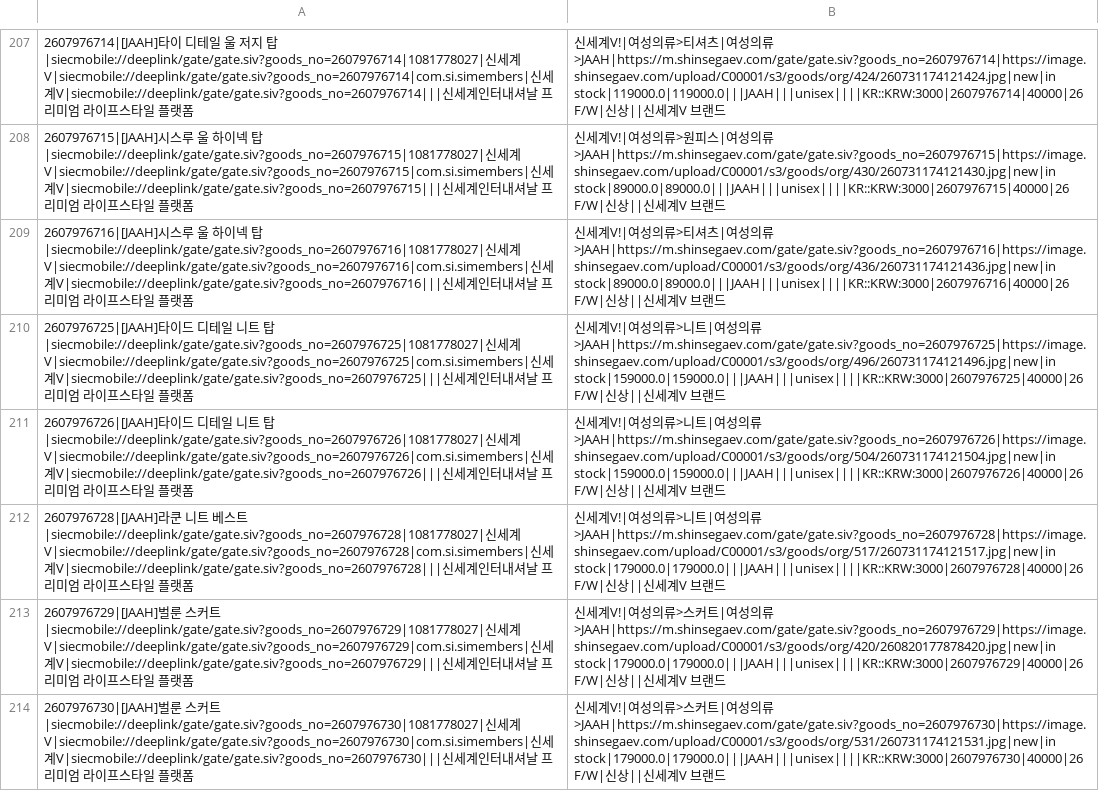
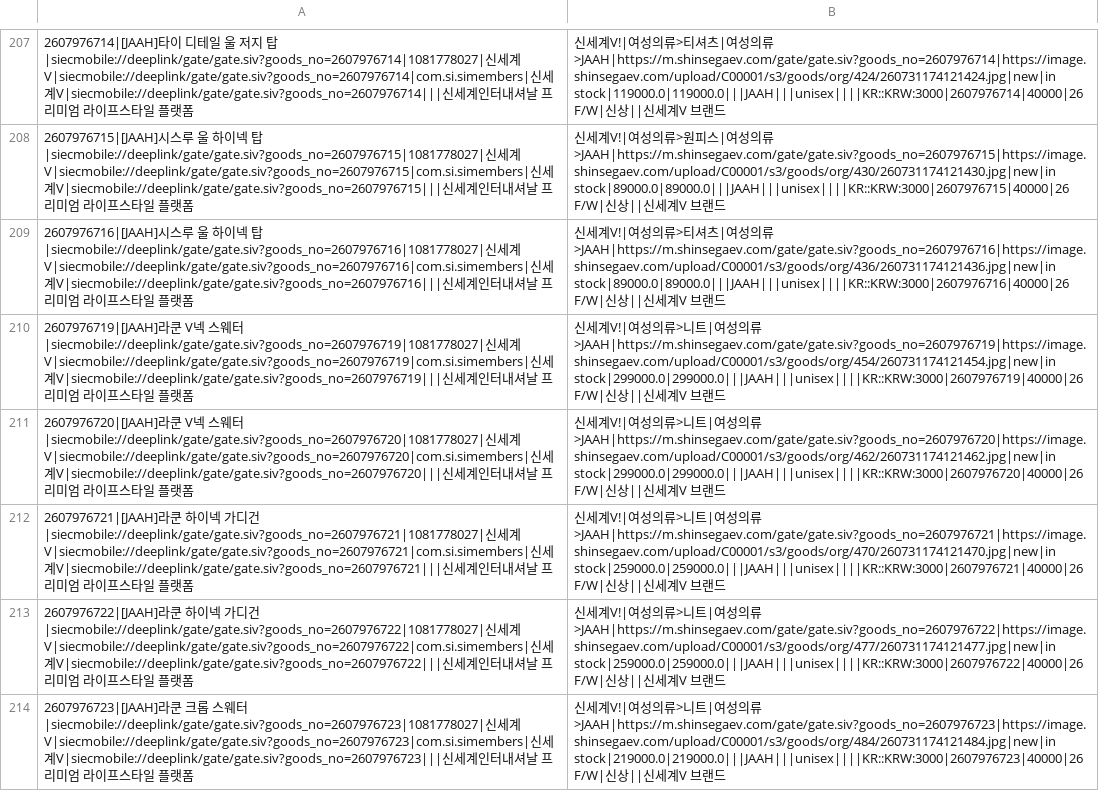
Before and after one commit to donghyun-shinsegae/meta-feed-jaah, a CSV file: jaah_feed.csv, drawn as a sheet; only a part is shown, gaps mark what is left out; the shorter side is filled out with more unchanged rows; the diff covers the shown part only.

```diff
--- a/jaah_feed.csv
+++ b/jaah_feed.csv
@@ -209 +209,6 @@
 2607976716|[JAAH]시스루 울 하이넥 탑|siecmobile://deeplink/gate/gate.siv?goods_no=2607976716|1081778027|신세계V|siecmobile://deeplink/gate/gate.siv?goods_no=2607976716|com.si.simembers|신세계V|siecmobile://deeplink/gate/gate.siv?goods_no=2607976716|||신세계인터내셔날 프리미엄 라이프스타일 플랫폼, 신세계V!|여성의류>티셔츠|여성의류>JAAH|https://m.shinsegaev.com/gate/gate.siv?goods_no=2607976716|https://image.shinsegaev.com/upload/C00001/s3/goods/org/436/260731174121436.jpg|new|in stock|89000.0|89000.0|||JAAH|||unisex||||KR::KRW:3000|2607976716|40000|26 F/W|신상||신세계V 브랜드
+2607976719|[JAAH]라쿤 V넥 스웨터|siecmobile://deeplink/gate/gate.siv?goods_no=2607976719|1081778027|신세계V|siecmobile://deeplink/gate/gate.siv?goods_no=2607976719|com.si.simembers|신세계V|siecmobile://deeplink/gate/gate.siv?goods_no=2607976719|||신세계인터내셔날 프리미엄 라이프스타일 플랫폼, 신세계V!|여성의류>니트|여성의류>JAAH|https://m.shinsegaev.com/gate/gate.siv?goods_no=2607976719|https://image.shinsegaev.com/upload/C00001/s3/goods/org/454/260731174121454.jpg|new|in stock|299000.0|299000.0|||JAAH|||unisex||||KR::KRW:3000|2607976719|40000|26 F/W|신상||신세계V 브랜드
+2607976720|[JAAH]라쿤 V넥 스웨터|siecmobile://deeplink/gate/gate.siv?goods_no=2607976720|1081778027|신세계V|siecmobile://deeplink/gate/gate.siv?goods_no=2607976720|com.si.simembers|신세계V|siecmobile://deeplink/gate/gate.siv?goods_no=2607976720|||신세계인터내셔날 프리미엄 라이프스타일 플랫폼, 신세계V!|여성의류>니트|여성의류>JAAH|https://m.shinsegaev.com/gate/gate.siv?goods_no=2607976720|https://image.shinsegaev.com/upload/C00001/s3/goods/org/462/260731174121462.jpg|new|in stock|299000.0|299000.0|||JAAH|||unisex||||KR::KRW:3000|2607976720|40000|26 F/W|신상||신세계V 브랜드
+2607976721|[JAAH]라쿤 하이넥 가디건|siecmobile://deeplink/gate/gate.siv?goods_no=2607976721|1081778027|신세계V|siecmobile://deeplink/gate/gate.siv?goods_no=2607976721|com.si.simembers|신세계V|siecmobile://deeplink/gate/gate.siv?goods_no=2607976721|||신세계인터내셔날 프리미엄 라이프스타일 플랫폼, 신세계V!|여성의류>니트|여성의류>JAAH|https://m.shinsegaev.com/gate/gate.siv?goods_no=2607976721|https://image.shinsegaev.com/upload/C00001/s3/goods/org/470/260731174121470.jpg|new|in stock|259000.0|259000.0|||JAAH|||unisex||||KR::KRW:3000|2607976721|40000|26 F/W|신상||신세계V 브랜드
+2607976722|[JAAH]라쿤 하이넥 가디건|siecmobile://deeplink/gate/gate.siv?goods_no=2607976722|1081778027|신세계V|siecmobile://deeplink/gate/gate.siv?goods_no=2607976722|com.si.simembers|신세계V|siecmobile://deeplink/gate/gate.siv?goods_no=2607976722|||신세계인터내셔날 프리미엄 라이프스타일 플랫폼, 신세계V!|여성의류>니트|여성의류>JAAH|https://m.shinsegaev.com/gate/gate.siv?goods_no=2607976722|https://image.shinsegaev.com/upload/C00001/s3/goods/org/477/260731174121477.jpg|new|in stock|259000.0|259000.0|||JAAH|||unisex||||KR::KRW:3000|2607976722|40000|26 F/W|신상||신세계V 브랜드
+2607976723|[JAAH]라쿤 크롭 스웨터|siecmobile://deeplink/gate/gate.siv?goods_no=2607976723|1081778027|신세계V|siecmobile://deeplink/gate/gate.siv?goods_no=2607976723|com.si.simembers|신세계V|siecmobile://deeplink/gate/gate.siv?goods_no=2607976723|||신세계인터내셔날 프리미엄 라이프스타일 플랫폼, 신세계V!|여성의류>니트|여성의류>JAAH|https://m.shinsegaev.com/gate/gate.siv?goods_no=2607976723|https://image.shinsegaev.com/upload/C00001/s3/goods/org/484/260731174121484.jpg|new|in stock|219000.0|219000.0|||JAAH|||unisex||||KR::KRW:3000|2607976723|40000|26 F/W|신상||신세계V 브랜드
```
Also changed, not shown: 2 added rows elsewhere in this file.
